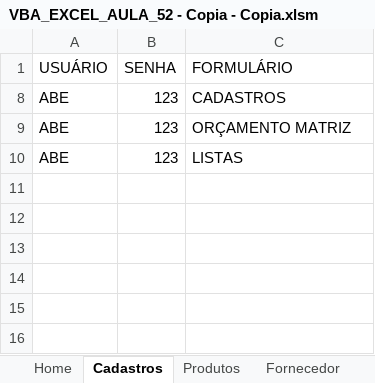
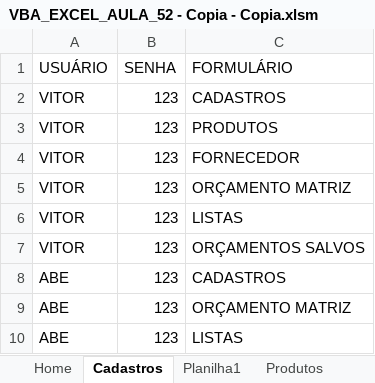
Before and after one commit to vitormiura/bosch-smartauto, an Excel workbook: fund-informatica/VBA/VBA_EXCEL_AULA_52 - Copia - Copia.xlsm, sheet Cadastros, drawn as a sheet; values as stored, in another font and other column widths than the file's, no borders; the diff names each change by its address in the sheet, - before the commit and + after, or states it on an @@ line.

```diff
--- a/fund-informatica/VBA/VBA_EXCEL_AULA_52 - Copia - Copia.xlsm (sheet Cadastros)
+++ b/fund-informatica/VBA/VBA_EXCEL_AULA_52 - Copia - Copia.xlsm (sheet Cadastros)
+sheet tab: Planilha1
@@ row 2 unhidden: VITOR | 123 | CADASTROS @@
@@ row 3 unhidden: VITOR | 123 | PRODUTOS @@
@@ row 4 unhidden: VITOR | 123 | FORNECEDOR @@
@@ row 5 unhidden: VITOR | 123 | ORÇAMENTO MATRIZ @@
@@ row 6 unhidden: VITOR | 123 | LISTAS @@
@@ row 7 unhidden: VITOR | 123 | ORÇAMENTOS SALVOS @@
```
Also changed, not shown: sheet Fornecedor, sheet Produtos, other sheet tabs.
